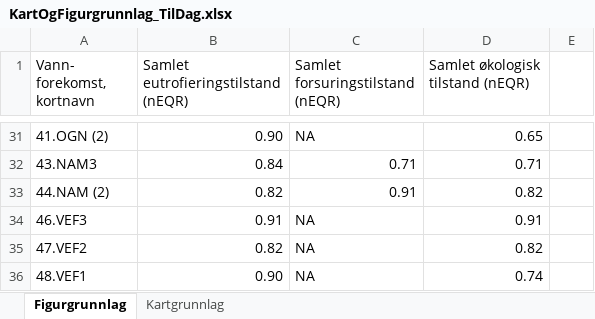
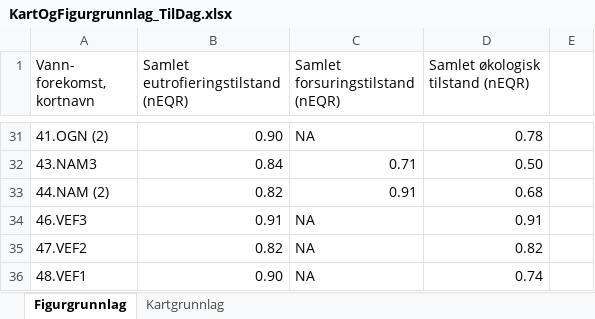
Before and after one commit to DagHjermann/Elveovervakning, an Excel workbook: Data_input/2019/KartOgFigurgrunnlag_TilDag.xlsx, sheet Figurgrunnlag, drawn as a sheet; only a part is shown, gaps mark what is left out; values as stored, in another font and other column widths than the file's, no cell formats; the diff covers the shown part only; the diff names each change by its address in the sheet, - before the commit and + after, or states it on an @@ line.

```diff
--- a/Data_input/2019/KartOgFigurgrunnlag_TilDag.xlsx (sheet Figurgrunnlag)
+++ b/Data_input/2019/KartOgFigurgrunnlag_TilDag.xlsx (sheet Figurgrunnlag)
-D31 (Samlet økologisk tilstand (nEQR)): 0.65
+D31 (Samlet økologisk tilstand (nEQR)): 0.78
-D32 (Samlet økologisk tilstand (nEQR)): 0.71
+D32 (Samlet økologisk tilstand (nEQR)): 0.50
-D33 (Samlet økologisk tilstand (nEQR)): 0.82
+D33 (Samlet økologisk tilstand (nEQR)): 0.68
```
Also changed, not shown: 25 edited cells elsewhere in this sheet, sheet Kartgrunnlag, cell formats, 20 other files.
